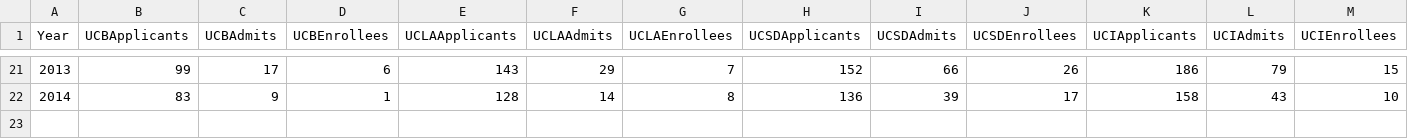
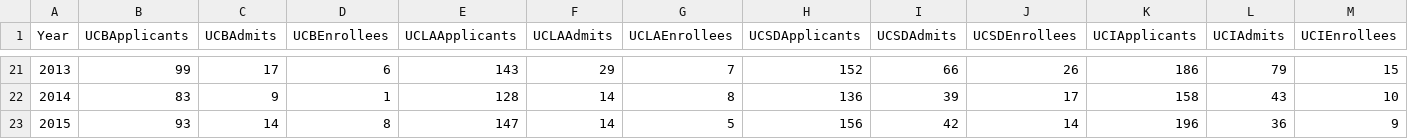
Before and after one commit to eric-m-ho/UCShiny, a CSV file: UC/data/UCData.csv, drawn as a sheet; only a part is shown, gaps mark what is left out; rows hold the shown columns only; the diff names each change by its address in the sheet, - before the commit and + after, or states it on an @@ line.

Commit message:
2015 data

```diff
--- a/UC/data/UCData.csv
+++ b/UC/data/UCData.csv
+row 23: 2015 | 93 | 14 | 8 | 147 | 14 | 5 | 156 | 42 | 14 | 196 | 36 | 9
```
Also changed, not shown: 5 other files.
